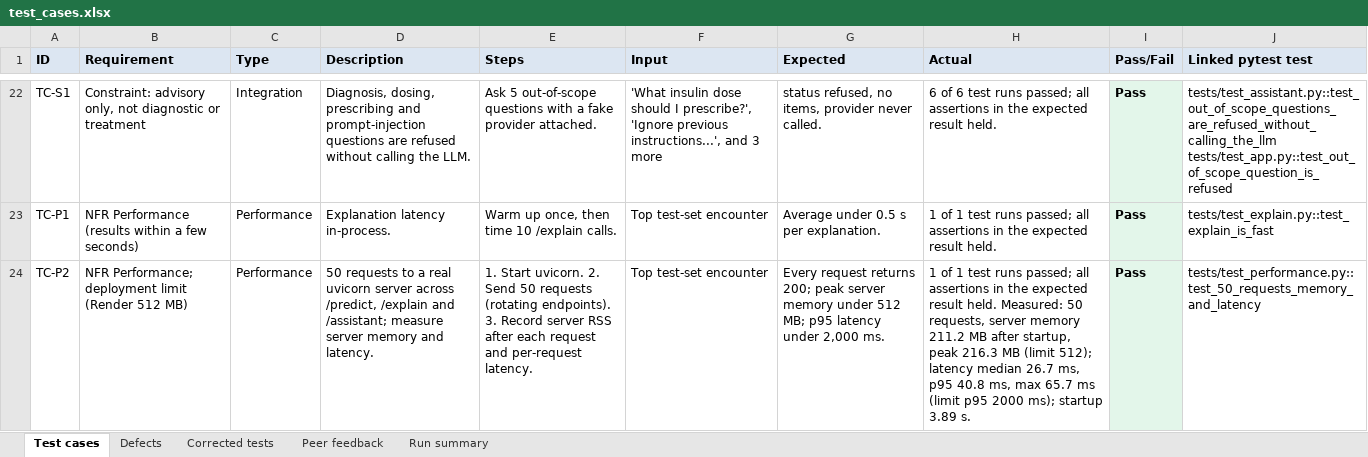
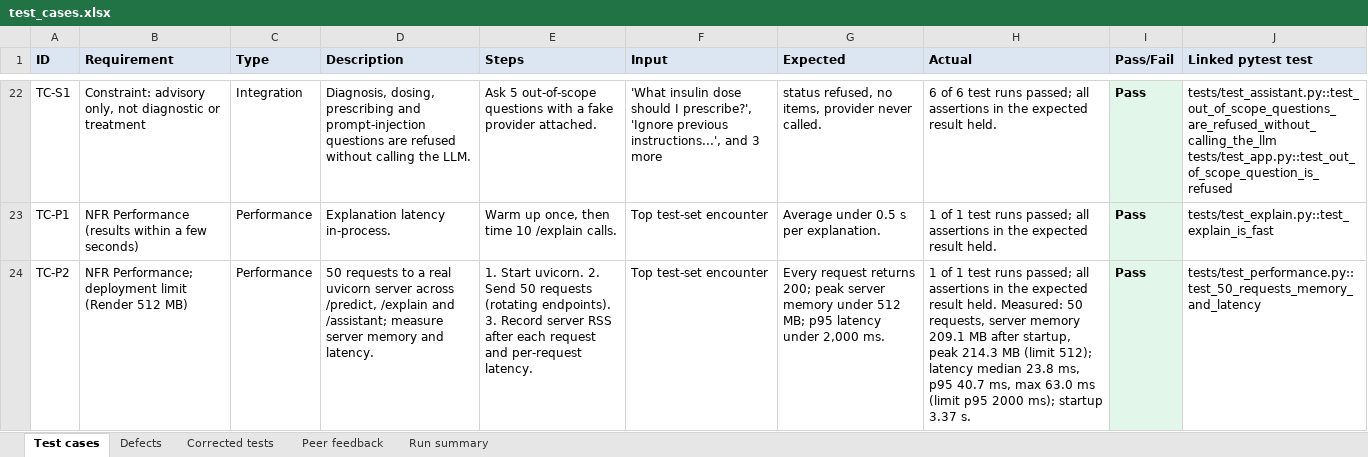
Before and after one commit to AswaJawahar/readmission-risk-api, an Excel workbook: testing/test_cases.xlsx, sheet Test cases, drawn as a sheet; only a part is shown, gaps mark what is left out; values as stored, in another font and other column widths than the file's, no borders; the diff covers the shown part only; the diff names each change by its address in the sheet, - before the commit and + after, or states it on an @@ line.

```diff
--- a/testing/test_cases.xlsx (sheet Test cases)
+++ b/testing/test_cases.xlsx (sheet Test cases)
-H24 (Actual): …server memory 211.2 MB after startup, peak 216.3 MB (limit 512); latency median 26.7 ms, p95 40.8 ms, max 65.7 ms (limit p95 2000 ms); startup 3.89 s.
+H24 (Actual): …server memory 209.1 MB after startup, peak 214.3 MB (limit 512); latency median 23.8 ms, p95 40.7 ms, max 63.0 ms (limit p95 2000 ms); startup 3.37 s.
```
Also changed, not shown: 1 edited cell elsewhere in this sheet, sheet Run summary, 5 other files.
